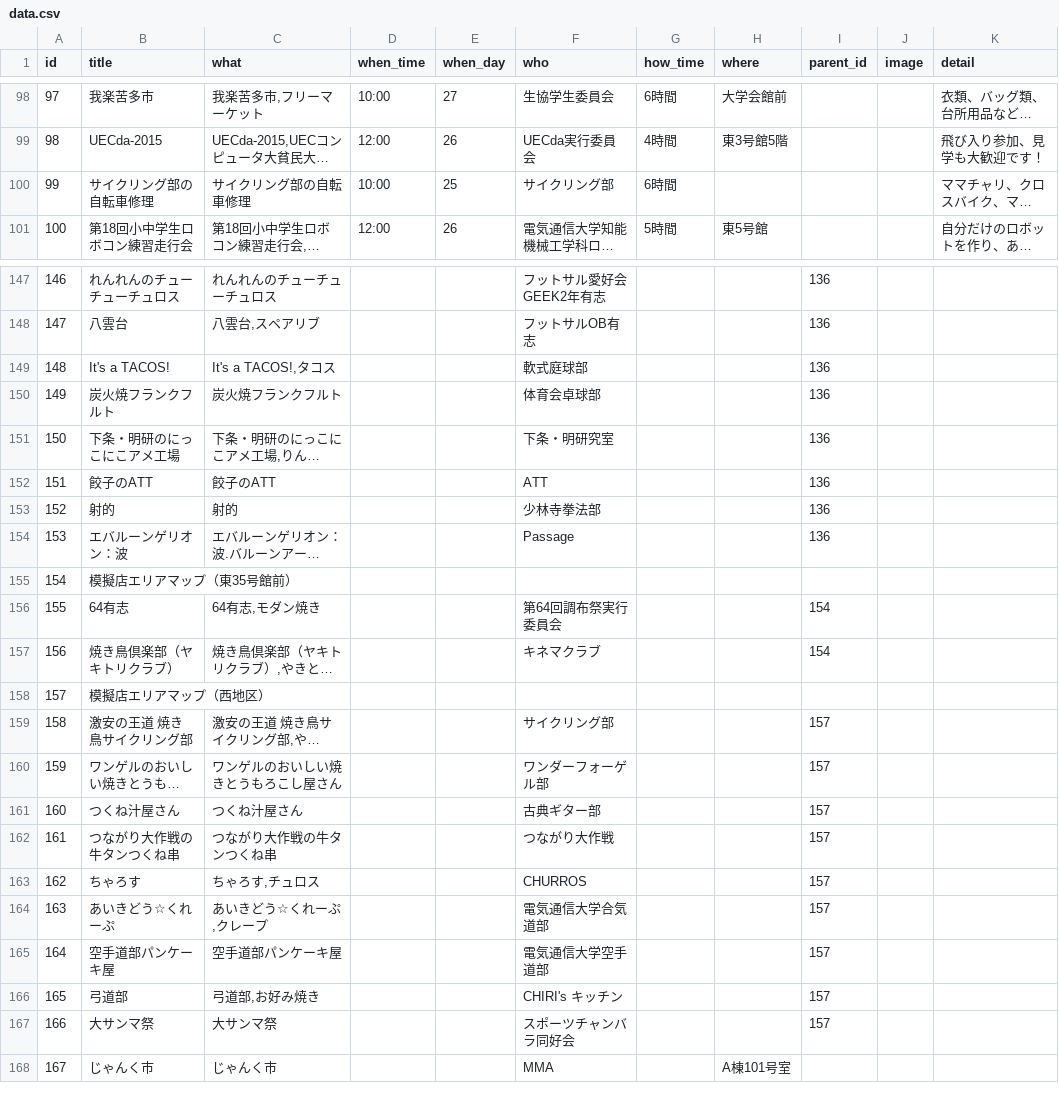
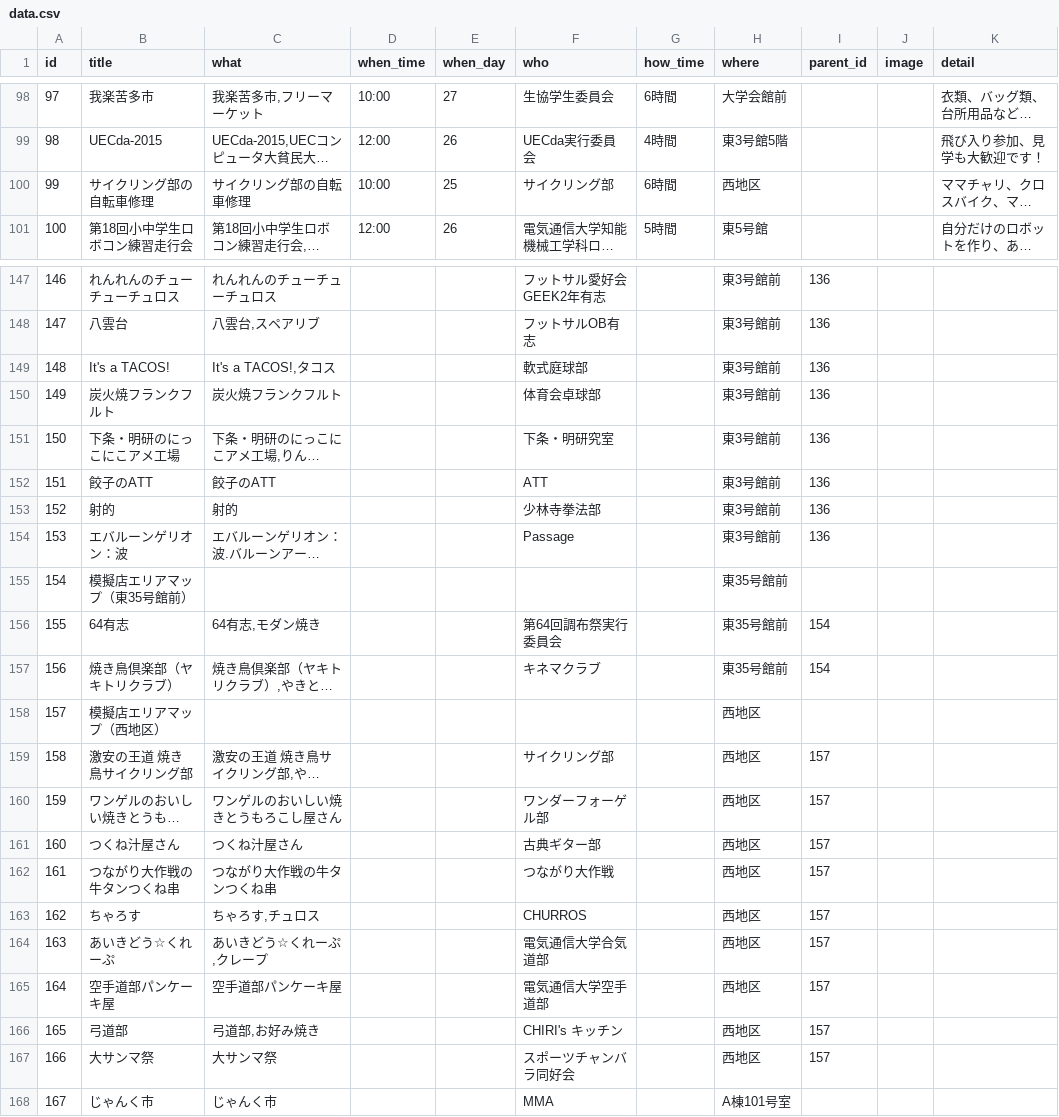
Before and after one commit to tegetege/BlueHoleUEC, a CSV file: data/data.csv, drawn as a sheet; only a part is shown, gaps mark what is left out; long unchanged cells end in …; the diff covers the shown part only; the diff names each change by its address in the sheet, - before the commit and + after, or states it on an @@ line.

```diff
--- a/data/data.csv
+++ b/data/data.csv
-H100 (where): (empty)
+H100 (where): 西地区
-H147:H154 (where): (empty)
+H147:H154 (where): 東3号館前
-H155:H157 (where): (empty)
+H155:H157 (where): 東35号館前
-H158:H167 (where): (empty)
+H158:H167 (where): 西地区
```
Also changed, not shown: 29 edited cells elsewhere in this file.
